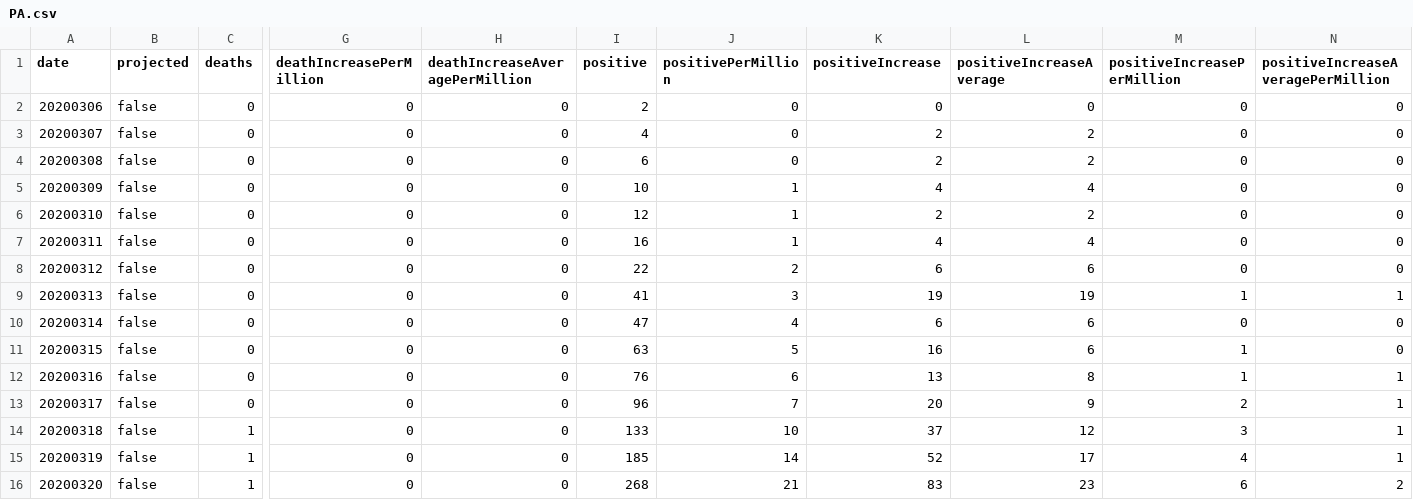
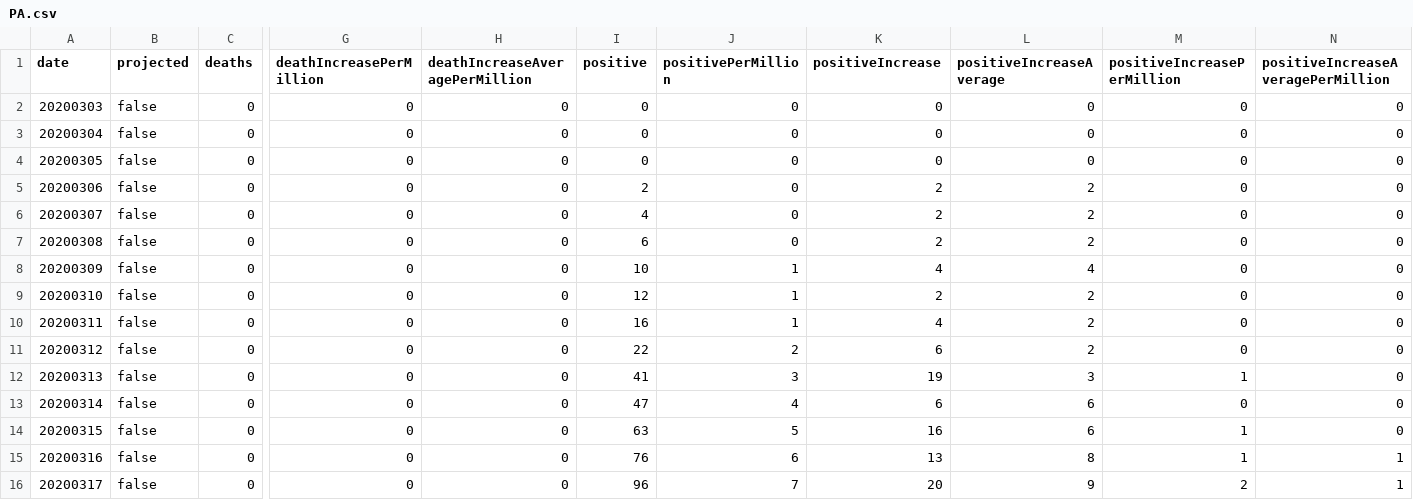
Before and after one commit to mgwalker/covid19-csv, a CSV file: docs/v1/PA.csv, drawn as a sheet; only a part is shown, gaps mark what is left out; the shorter side is filled out with more unchanged rows; addresses are those after the commit; rows hold the shown columns only; the diff names each change by its address in the sheet, - before the commit and + after, or states it on an @@ line.

Commit message:
regular update

```diff
--- a/docs/v1/PA.csv
+++ b/docs/v1/PA.csv
@@ column A (date) renumbered in row 2 @@
-I2 (positive): 2
+I2 (positive): 0
+row 3: 20200304 | false | 0 | 0 | 0 | 0 | 0 | 0 | 0 | 0 | 0
+row 4: 20200305 | false | 0 | 0 | 0 | 0 | 0 | 0 | 0 | 0 | 0
+row 5: 20200306 | false | 0 | 0 | 0 | 2 | 0 | 2 | 2 | 0 | 0
-L10 (positiveIncreaseAverage): 4
+L10 (positiveIncreaseAverage): 2
-L11 (positiveIncreaseAverage): 6
+L11 (positiveIncreaseAverage): 2
-L12 (positiveIncreaseAverage): 19
+L12 (positiveIncreaseAverage): 3
-N12: 1
+N12: 0
```
